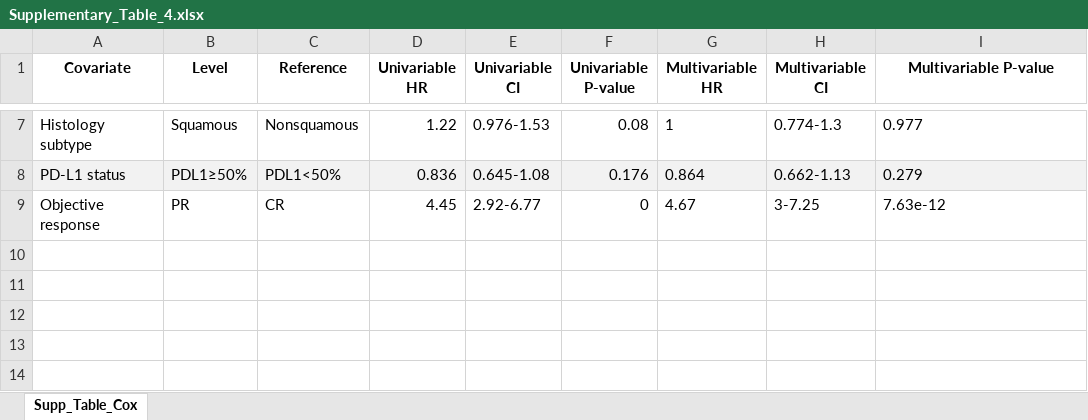
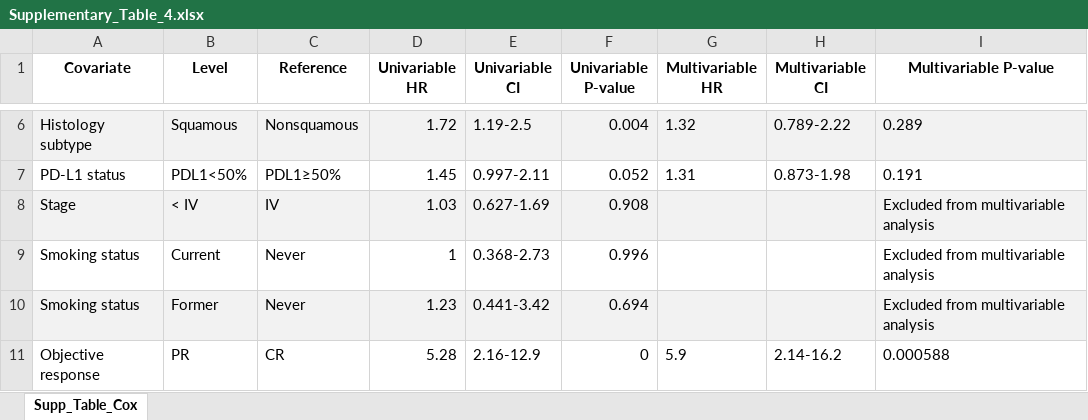
Before and after one commit to TILccit/Acquired_resistance_RW, an Excel workbook: Tables/Supplementary_Table_4.xlsx, sheet Supp_Table_Cox, drawn as a sheet; only a part is shown, gaps mark what is left out; values as stored, in another font and other column widths than the file's, no borders; removed rows and columns are numbered as before the commit, all else as after; the diff covers the shown part only; the diff names each change by its address in the sheet, - before the commit and + after, or states it on an @@ line.

Commit message:
Additional fixes, running with updated data, adding a script for lung with more extensive analyses not included in the paper (smoking/stage on first line patients)

```diff
--- a/Tables/Supplementary_Table_4.xlsx (sheet Supp_Table_Cox)
+++ b/Tables/Supplementary_Table_4.xlsx (sheet Supp_Table_Cox)
-A6:I6 fill: none
+A6:I6 fill: #F2F2F2
-D6 (Univariable HR): 1.22
+D6 (Univariable HR): 1.72
-E6 (Univariable CI): 0.976-1.53
+E6 (Univariable CI): 1.19-2.5
-F6 (Univariable P-value): 0.08
+F6 (Univariable P-value): 0.004
-G6 (Multivariable HR): 1
+G6 (Multivariable HR): 1.32
-H6 (Multivariable CI): 0.774-1.3
+H6 (Multivariable CI): 0.789-2.22
-I6 (Multivariable P-value): 0.977
+I6 (Multivariable P-value): 0.289
-row 8: PD-L1 status | PDL1≥50% | PDL1<50% | 0.836 | 0.645-1.08 | 0.176 | 0.864 | 0.662-1.13 | 0.279
+row 7: PD-L1 status | PDL1<50% | PDL1≥50% | 1.45 | 0.997-2.11 | 0.052 | 1.31 | 0.873-1.98 | 0.191
+row 8: Stage | < IV | IV | 1.03 | 0.627-1.69 | 0.908 |  |  | Excluded from multivariable analysis
+row 9: Smoking status | Current | Never | 1 | 0.368-2.73 | 0.996 |  |  | Excluded from multivariable analysis
+row 10: Smoking status | Former | Never | 1.23 | 0.441-3.42 | 0.694 |  |  | Excluded from multivariable analysis
-D11 (Univariable HR): 4.45
+D11 (Univariable HR): 5.28
-E11 (Univariable CI): 2.92-6.77
+E11 (Univariable CI): 2.16-12.9
-G11 (Multivariable HR): 4.67
+G11 (Multivariable HR): 5.9
-H11 (Multivariable CI): 3-7.25
+H11 (Multivariable CI): 2.14-16.2
-I11 (Multivariable P-value): 7.63e-12
+I11 (Multivariable P-value): 0.000588
```
Also changed, not shown: 1 removed row, 24 edited cells and cell formats elsewhere in this sheet, Tables/Supplementary_Table_2.xlsx, Tables/Supplementary_Table_3.xlsx, 52 other files.
